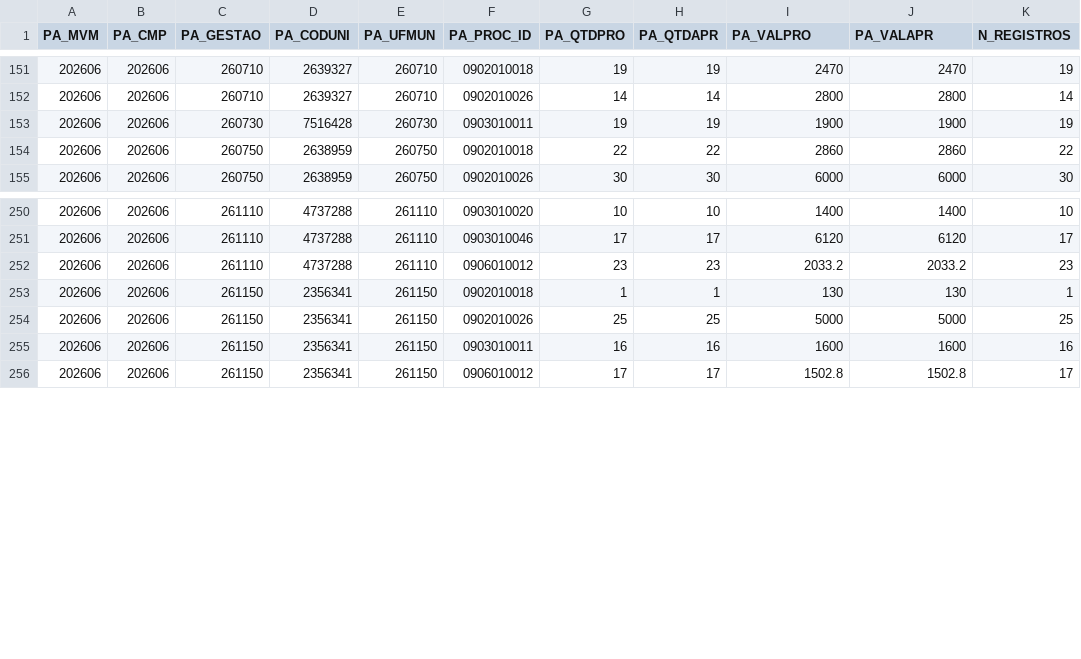
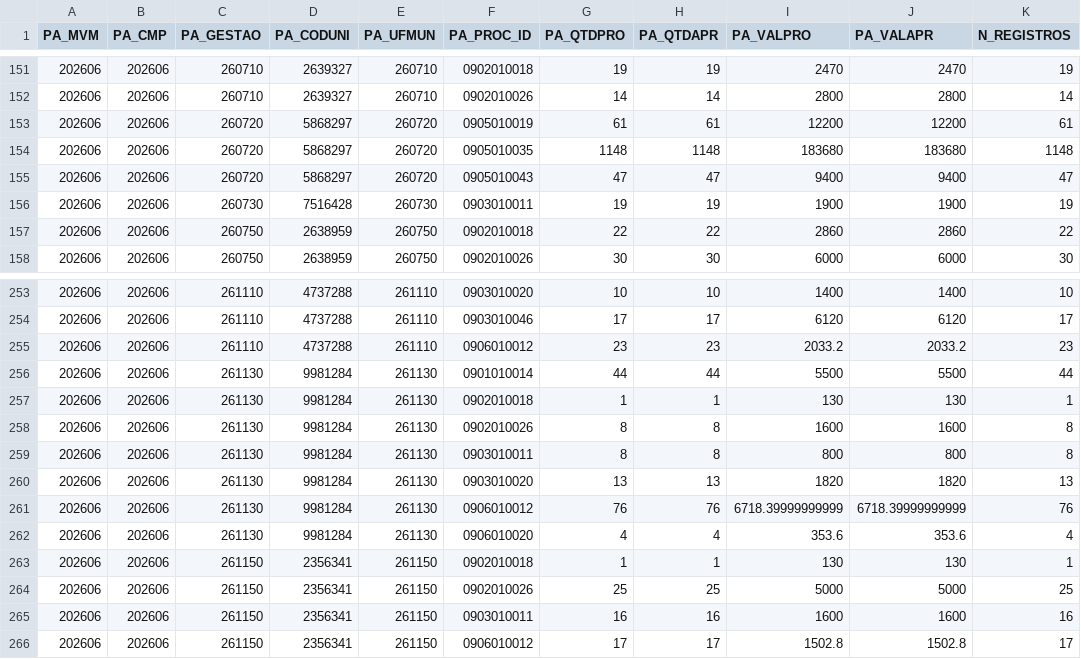
Before and after one commit to DGMOG-SES/base-oci-sia, a CSV file: dados/movimentos/oci_PE_202606.csv, drawn as a sheet; only a part is shown, gaps mark what is left out.

```diff
--- a/dados/movimentos/oci_PE_202606.csv
+++ b/dados/movimentos/oci_PE_202606.csv
@@ -152,2 +152,5 @@ PA_MVM,PA_CMP,PA_GESTAO,PA_CODUNI,PA_UFMUN,PA_PROC_ID,PA_QTDPRO,PA_QTDAPR,PA_VAL
 202606,202606,260710,2639327,260710,0902010026,14,14,2800,2800,14
+202606,202606,260720,5868297,260720,0905010019,61,61,12200,12200,61
+202606,202606,260720,5868297,260720,0905010035,1148,1148,183680,183680,1148
+202606,202606,260720,5868297,260720,0905010043,47,47,9400,9400,47
 202606,202606,260730,7516428,260730,0903010011,19,19,1900,1900,19
@@ -252,2 +255,9 @@ PA_MVM,PA_CMP,PA_GESTAO,PA_CODUNI,PA_UFMUN,PA_PROC_ID,PA_QTDPRO,PA_QTDAPR,PA_VAL
 202606,202606,261110,4737288,261110,0906010012,23,23,2033.2,2033.2,23
+202606,202606,261130,9981284,261130,0901010014,44,44,5500,5500,44
+202606,202606,261130,9981284,261130,0902010018,1,1,130,130,1
+202606,202606,261130,9981284,261130,0902010026,8,8,1600,1600,8
+202606,202606,261130,9981284,261130,0903010011,8,8,800,800,8
+202606,202606,261130,9981284,261130,0903010020,13,13,1820,1820,13
+202606,202606,261130,9981284,261130,0906010012,76,76,6718.39999999999,6718.39999999999,76
+202606,202606,261130,9981284,261130,0906010020,4,4,353.6,353.6,4
 202606,202606,261150,2356341,261150,0902010018,1,1,130,130,1
```
Also changed, not shown: dados/dimensoes/dim_estabelecimento.csv, dados/movimentos/oci_PE_202604.csv, 13 other files.
